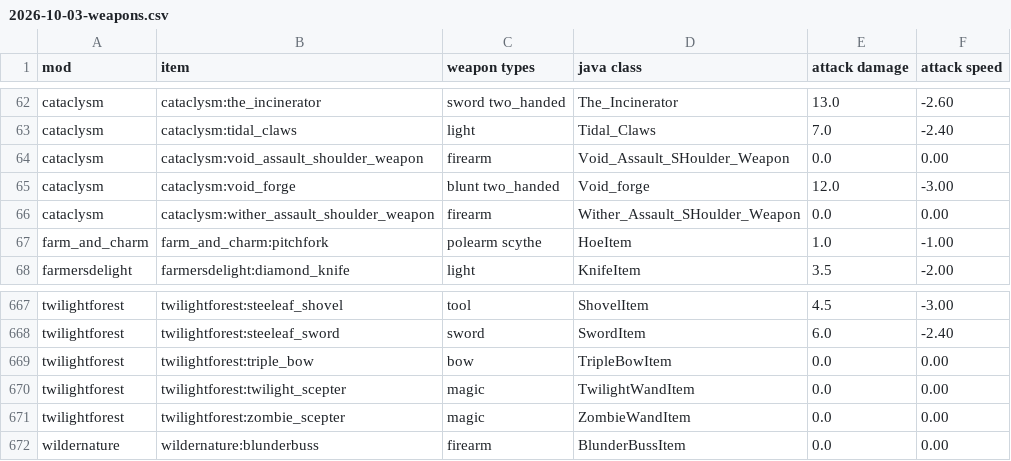
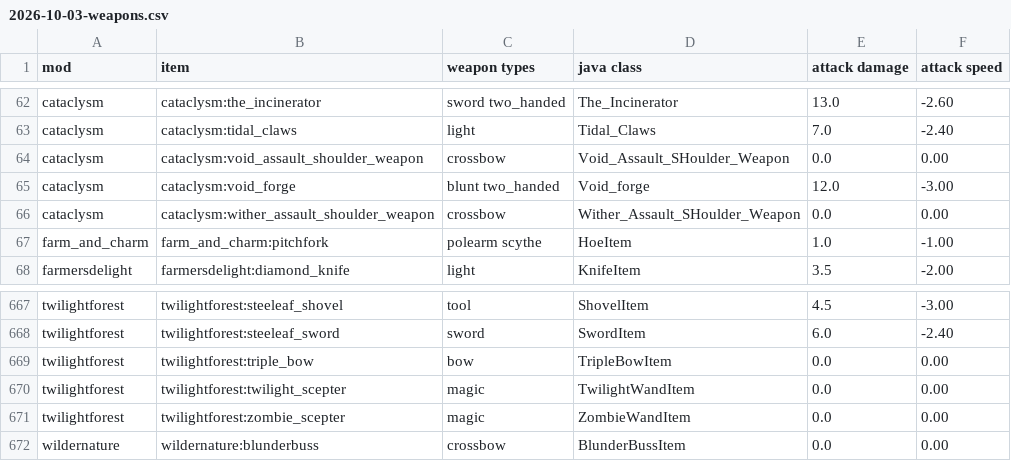
Before and after one commit to crazyhairmartin-ship-it/mcserver, a CSV file: docs/superpowers/specs/2026-10-03-weapons.csv, drawn as a sheet; only a part is shown, gaps mark what is left out.

```diff
--- a/docs/superpowers/specs/2026-10-03-weapons.csv
+++ b/docs/superpowers/specs/2026-10-03-weapons.csv
@@ -63,5 +63,5 @@ cataclysm,cataclysm:the_incinerator,sword two_handed,The_Incinerator,13.0,-2.60
 cataclysm,cataclysm:tidal_claws,light,Tidal_Claws,7.0,-2.40
-cataclysm,cataclysm:void_assault_shoulder_weapon,firearm,Void_Assault_SHoulder_Weapon,0.0,0.00
+cataclysm,cataclysm:void_assault_shoulder_weapon,crossbow,Void_Assault_SHoulder_Weapon,0.0,0.00
 cataclysm,cataclysm:void_forge,blunt two_handed,Void_forge,12.0,-3.00
-cataclysm,cataclysm:wither_assault_shoulder_weapon,firearm,Wither_Assault_SHoulder_Weapon,0.0,0.00
+cataclysm,cataclysm:wither_assault_shoulder_weapon,crossbow,Wither_Assault_SHoulder_Weapon,0.0,0.00
 farm_and_charm,farm_and_charm:pitchfork,polearm scythe,HoeItem,1.0,-1.00
@@ -671,2 +671,2 @@ twilightforest,twilightforest:twilight_scepter,magic,TwilightWandItem,0.0,0.00
 twilightforest,twilightforest:zombie_scepter,magic,ZombieWandItem,0.0,0.00
-wildernature,wildernature:blunderbuss,firearm,BlunderBussItem,0.0,0.00
+wildernature,wildernature:blunderbuss,crossbow,BlunderBussItem,0.0,0.00
```
Also changed, not shown: 2 other files.
